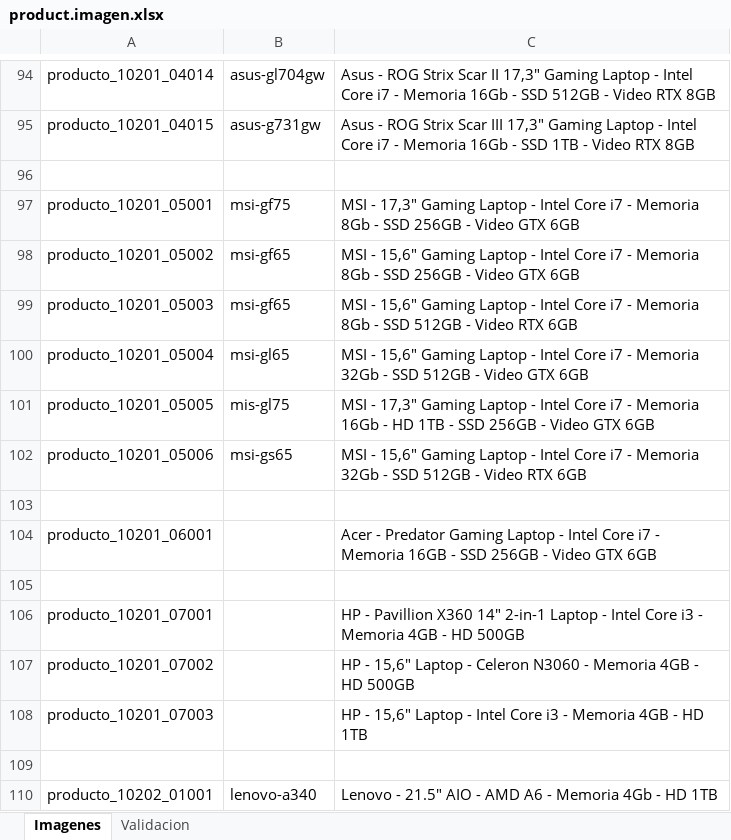
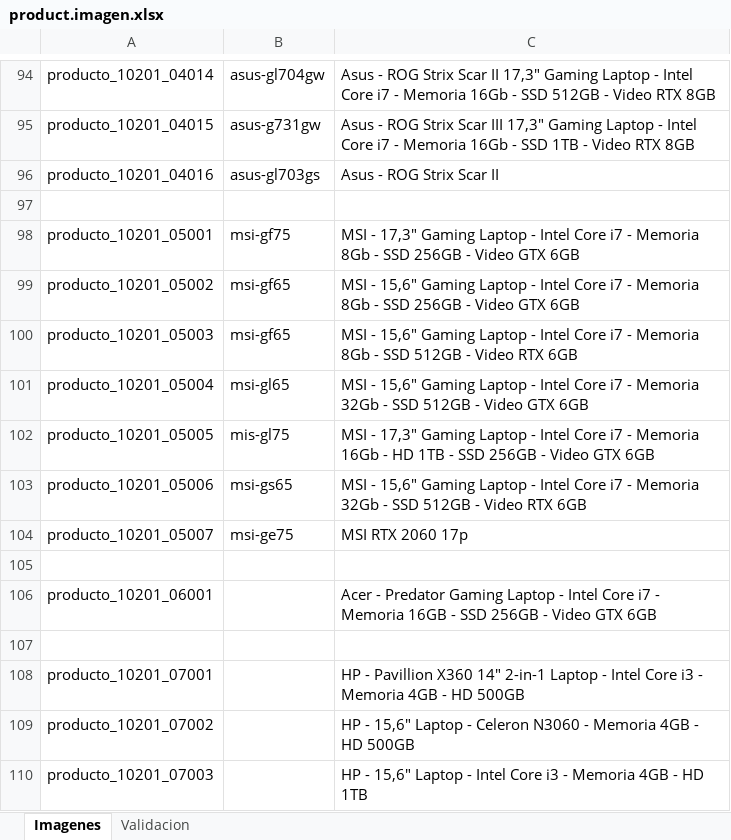
Before and after one commit to JJARAMIF/itc_productos, an Excel workbook: product.imagen.xlsx, sheet Imagenes, drawn as a sheet; only a part is shown, gaps mark what is left out; the shorter side is filled out with more unchanged rows; values as stored, in another font and other column widths than the file's, no borders; the diff names each change by its address in the sheet, - before the commit and + after, or states it on an @@ line.

```diff
--- a/product.imagen.xlsx (sheet Imagenes)
+++ b/product.imagen.xlsx (sheet Imagenes)
+row 96: producto_10201_04016 | asus-gl703gs | Asus - ROG Strix Scar II
+row 104: producto_10201_05007 | msi-ge75 | MSI RTX 2060 17p
```
Also changed, not shown: 14 other files.
